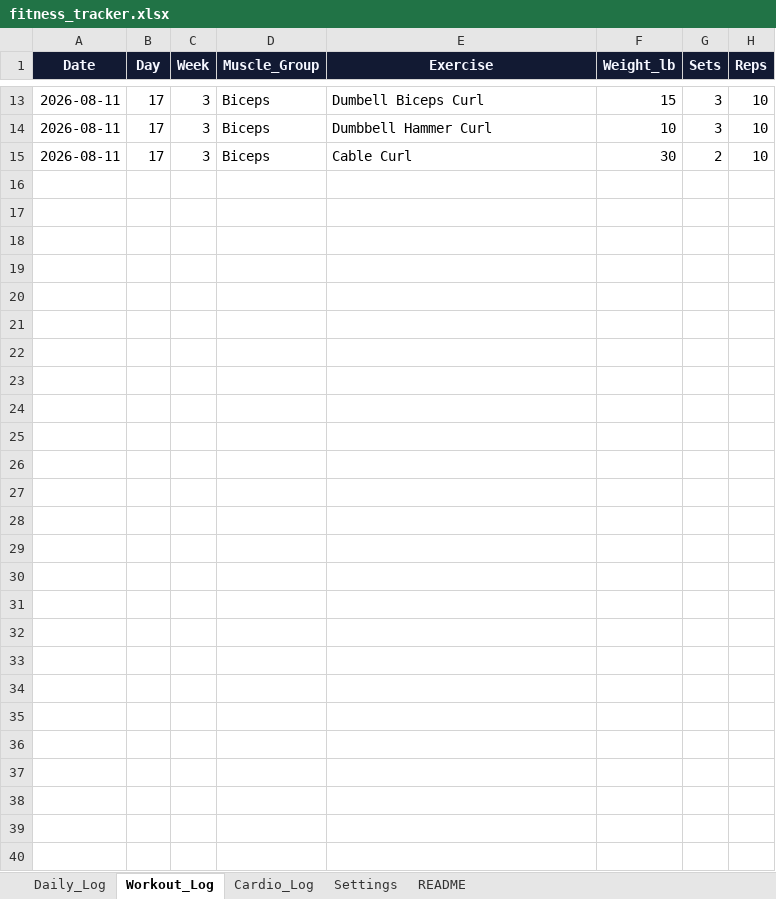
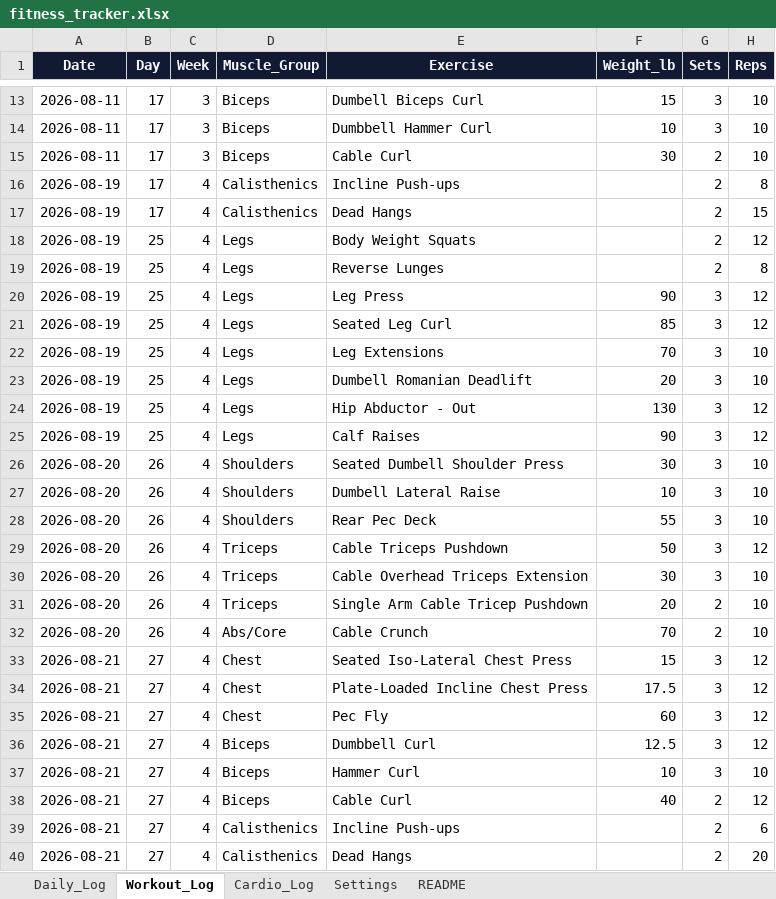
Before and after one commit to dantusamved/transformation-dashboard-, an Excel workbook: fitness_tracker.xlsx, sheet Workout_Log, drawn as a sheet; only a part is shown, gaps mark what is left out; values as stored, in another font and other column widths than the file's, no borders; the diff names each change by its address in the sheet, - before the commit and + after, or states it on an @@ line.

Commit message:
Update fitness tracker

```diff
--- a/fitness_tracker.xlsx (sheet Workout_Log)
+++ b/fitness_tracker.xlsx (sheet Workout_Log)
+row 16: 2026-08-19 | 17 | 4 | Calisthenics | Incline Push-ups |  | 2 | 8
+row 17: 2026-08-19 | 17 | 4 | Calisthenics | Dead Hangs |  | 2 | 15
+row 18: 2026-08-19 | 25 | 4 | Legs | Body Weight Squats |  | 2 | 12
+row 19: 2026-08-19 | 25 | 4 | Legs | Reverse Lunges |  | 2 | 8
+row 20: 2026-08-19 | 25 | 4 | Legs | Leg Press | 90 | 3 | 12
+row 21: 2026-08-19 | 25 | 4 | Legs | Seated Leg Curl | 85 | 3 | 12
+row 22: 2026-08-19 | 25 | 4 | Legs | Leg Extensions | 70 | 3 | 10
+row 23: 2026-08-19 | 25 | 4 | Legs | Dumbell Romanian Deadlift | 20 | 3 | 10
+row 24: 2026-08-19 | 25 | 4 | Legs | Hip Abductor - Out | 130 | 3 | 12
+row 25: 2026-08-19 | 25 | 4 | Legs | Calf Raises | 90 | 3 | 12
+row 26: 2026-08-20 | 26 | 4 | Shoulders | Seated Dumbell Shoulder Press | 30 | 3 | 10
+row 27: 2026-08-20 | 26 | 4 | Shoulders | Dumbell Lateral Raise | 10 | 3 | 10
+row 28: 2026-08-20 | 26 | 4 | Shoulders | Rear Pec Deck | 55 | 3 | 10
+row 29: 2026-08-20 | 26 | 4 | Triceps | Cable Triceps Pushdown | 50 | 3 | 12
+row 30: 2026-08-20 | 26 | 4 | Triceps | Cable Overhead Triceps Extension | 30 | 3 | 10
+row 31: 2026-08-20 | 26 | 4 | Triceps | Single Arm Cable Tricep Pushdown | 20 | 2 | 10
+row 32: 2026-08-20 | 26 | 4 | Abs/Core | Cable Crunch | 70 | 2 | 10
+row 33: 2026-08-21 | 27 | 4 | Chest | Seated Iso-Lateral Chest Press | 15 | 3 | 12
+row 34: 2026-08-21 | 27 | 4 | Chest | Plate-Loaded Incline Chest Press | 17.5 | 3 | 12
+row 35: 2026-08-21 | 27 | 4 | Chest | Pec Fly | 60 | 3 | 12
+row 36: 2026-08-21 | 27 | 4 | Biceps | Dumbbell Curl | 12.5 | 3 | 12
+row 37: 2026-08-21 | 27 | 4 | Biceps | Hammer Curl | 10 | 3 | 10
+row 38: 2026-08-21 | 27 | 4 | Biceps | Cable Curl | 40 | 2 | 12
+row 39: 2026-08-21 | 27 | 4 | Calisthenics | Incline Push-ups |  | 2 | 6
+row 40: 2026-08-21 | 27 | 4 | Calisthenics | Dead Hangs |  | 2 | 20
```
Also changed, not shown: sheet Daily_Log, sheet Cardio_Log.
